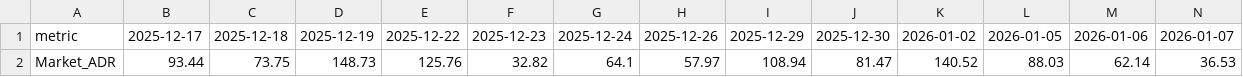
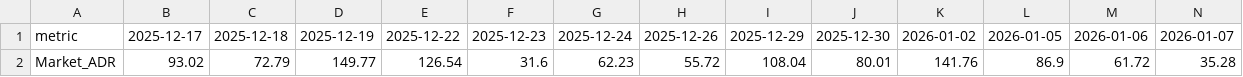
Before and after one commit to JungHoLee100/etf-data-collector, a CSV file: CSV_E.csv, drawn as a sheet; only a part is shown; removed rows and columns are numbered as before the commit, all else as after; rows hold the shown columns only; the diff names each change by its address in the sheet, - before the commit and + after, or states it on an @@ line.

```diff
--- a/CSV_E.csv
+++ b/CSV_E.csv
-row 2: Market_ADR | 93.44 | 73.75 | 148.73 | 125.76 | 32.82 | 64.1 | 57.97 | 108.94 | 81.47 | 140.52 | 88.03 | 62.14 | 36.53
+row 2: Market_ADR | 93.02 | 72.79 | 149.77 | 126.54 | 31.6 | 62.23 | 55.72 | 108.04 | 80.01 | 141.76 | 86.9 | 61.72 | 35.28
```
Also changed, not shown: CSV_C.csv, CSV_D.csv, 1 other file.
